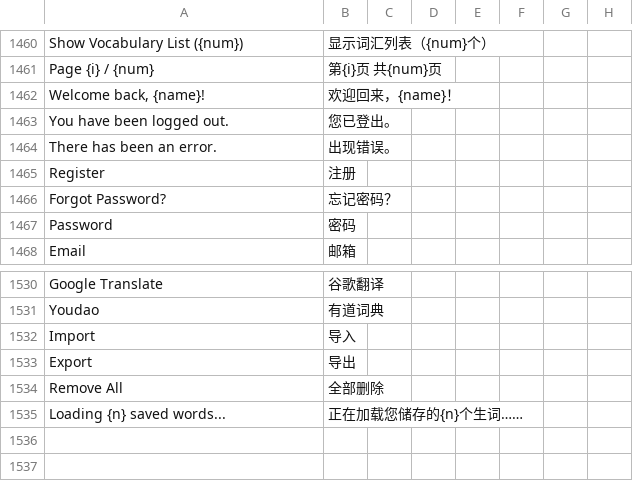
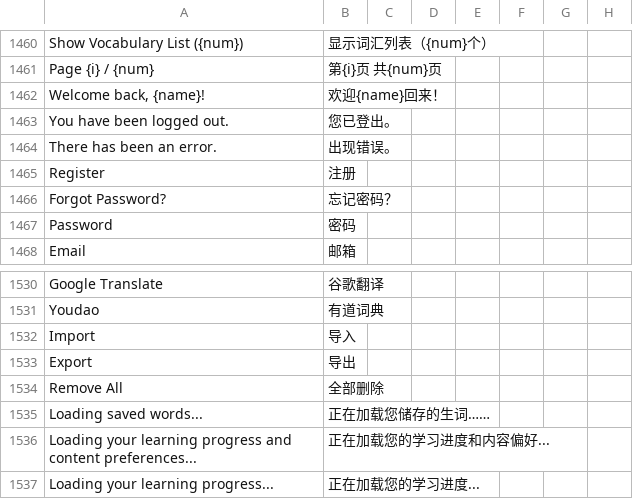
Before and after one commit to jaguar-person/zero-to-hero-nuxt, a CSV file: lib/translations.csv, drawn as a sheet; only a part is shown, gaps mark what is left out; rows hold the shown columns only; the diff names each change by its address in the sheet, - before the commit and + after, or states it on an @@ line.

Commit message:
If progress and settings haven't loaded, show a loader in dashboard and explore-media.

```diff
--- a/lib/translations.csv
+++ b/lib/translations.csv
-B1462: 欢迎回来，{name}！
+B1462: 欢迎{name}回来！
-A1535: Loading {n} saved words...
+A1535: Loading saved words...
-B1535: 正在加载您储存的{n}个生词……
+B1535: 正在加载您储存的生词……
+row 1536: Loading your learning progress and content preferences... | 正在加载您的学习进度和内容偏好...
+row 1537: Loading your learning progress... | 正在加载您的学习进度...
```
Also changed, not shown: 3 other files.
